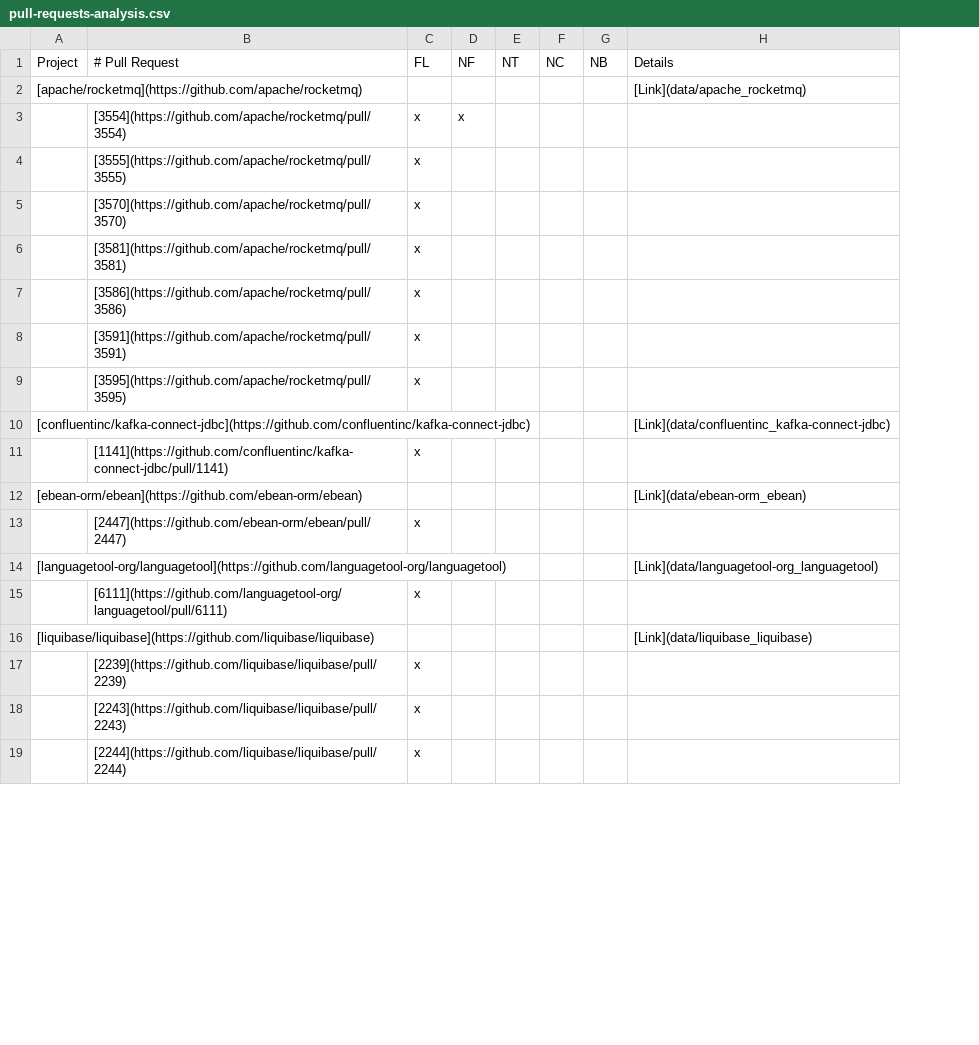
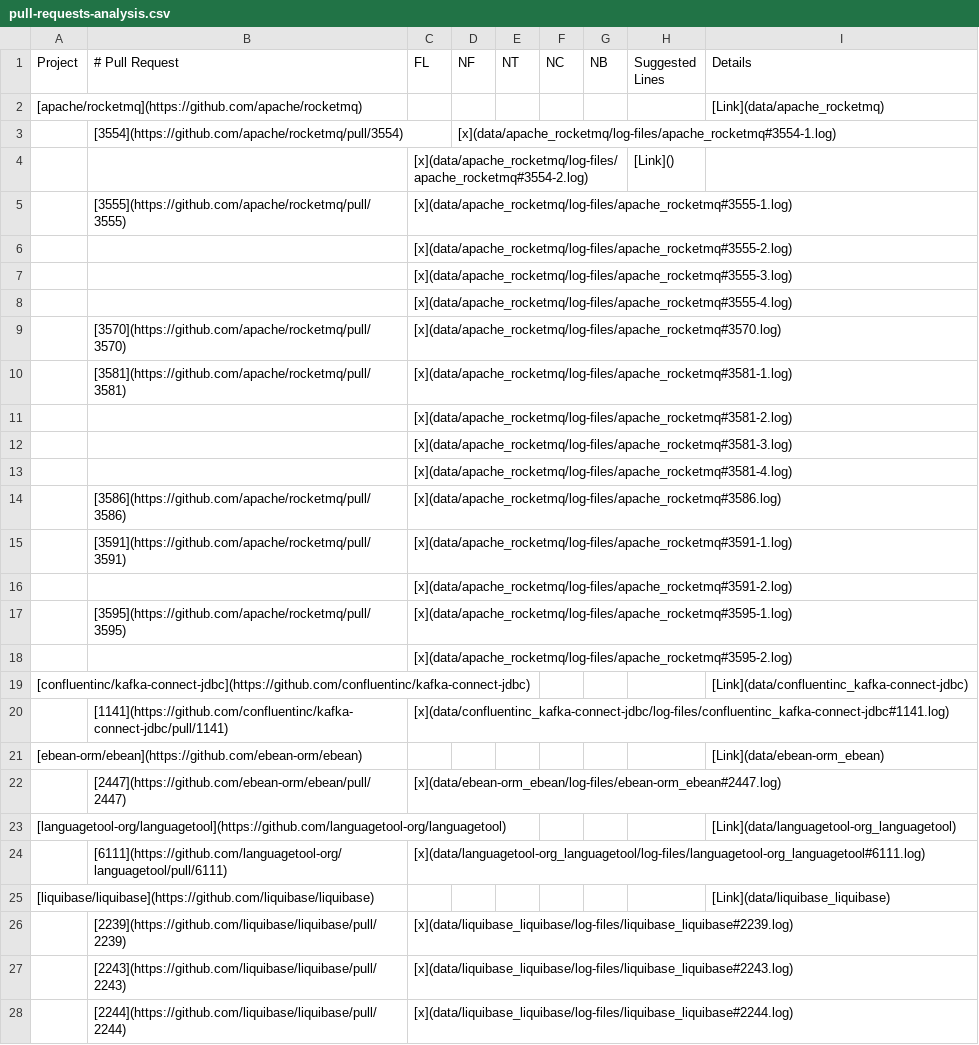
Before and after one commit to flacocobot/2021-flacocobot-experiment, a CSV file: pull-requests-analysis.csv, drawn as a sheet; only a part is shown; removed rows and columns are numbered as before the commit, all else as after; the diff covers the shown part only; the diff names each change by its address in the sheet, - before the commit and + after, or states it on an @@ line.

Commit message:
Add links to the log files for every pull reqeuest

```diff
--- a/pull-requests-analysis.csv
+++ b/pull-requests-analysis.csv
+column H (Suggested Lines), empty
-row 3:  | [3554](https://github.com/apache/rocketmq/pull/3554) | x | x
+row 3:  | [3554](https://github.com/apache/rocketmq/pull/3554) |  | [x](data/apache_rocketmq/log-files/apache_rocketmq#3554-1.log)
+row 4:  |  | [x](data/apache_rocketmq/log-files/apache_rocketmq#3554-2.log) |  |  |  |  | [Link]()
-C5 (FL): x
+C5 (FL): [x](data/apache_rocketmq/log-files/apache_rocketmq#3555-1.log)
+row 6:  |  | [x](data/apache_rocketmq/log-files/apache_rocketmq#3555-2.log)
+row 7:  |  | [x](data/apache_rocketmq/log-files/apache_rocketmq#3555-3.log)
+row 8:  |  | [x](data/apache_rocketmq/log-files/apache_rocketmq#3555-4.log)
-C9 (FL): x
+C9 (FL): [x](data/apache_rocketmq/log-files/apache_rocketmq#3570.log)
-C10 (FL): x
+C10 (FL): [x](data/apache_rocketmq/log-files/apache_rocketmq#3581-1.log)
+row 11:  |  | [x](data/apache_rocketmq/log-files/apache_rocketmq#3581-2.log)
+row 12:  |  | [x](data/apache_rocketmq/log-files/apache_rocketmq#3581-3.log)
+row 13:  |  | [x](data/apache_rocketmq/log-files/apache_rocketmq#3581-4.log)
-C14 (FL): x
+C14 (FL): [x](data/apache_rocketmq/log-files/apache_rocketmq#3586.log)
-C15 (FL): x
+C15 (FL): [x](data/apache_rocketmq/log-files/apache_rocketmq#3591-1.log)
+row 16:  |  | [x](data/apache_rocketmq/log-files/apache_rocketmq#3591-2.log)
-C17 (FL): x
+C17 (FL): [x](data/apache_rocketmq/log-files/apache_rocketmq#3595-1.log)
+row 18:  |  | [x](data/apache_rocketmq/log-files/apache_rocketmq#3595-2.log)
-C20 (FL): x
+C20 (FL): [x](data/confluentinc_kafka-connect-jdbc/log-files/confluentinc_kafka-connect-jdbc#1141.log)
-C22 (FL): x
+C22 (FL): [x](data/ebean-orm_ebean/log-files/ebean-orm_ebean#2447.log)
-C24 (FL): x
+C24 (FL): [x](data/languagetool-org_languagetool/log-files/languagetool-org_languagetool#6111.log)
-C26 (FL): x
+C26 (FL): [x](data/liquibase_liquibase/log-files/liquibase_liquibase#2239.log)
-C27 (FL): x
+C27 (FL): [x](data/liquibase_liquibase/log-files/liquibase_liquibase#2243.log)
-C28 (FL): x
+C28 (FL): [x](data/liquibase_liquibase/log-files/liquibase_liquibase#2244.log)
```
Also changed, not shown: 12 added rows and 24 edited cells elsewhere in this file, 15 other files.
